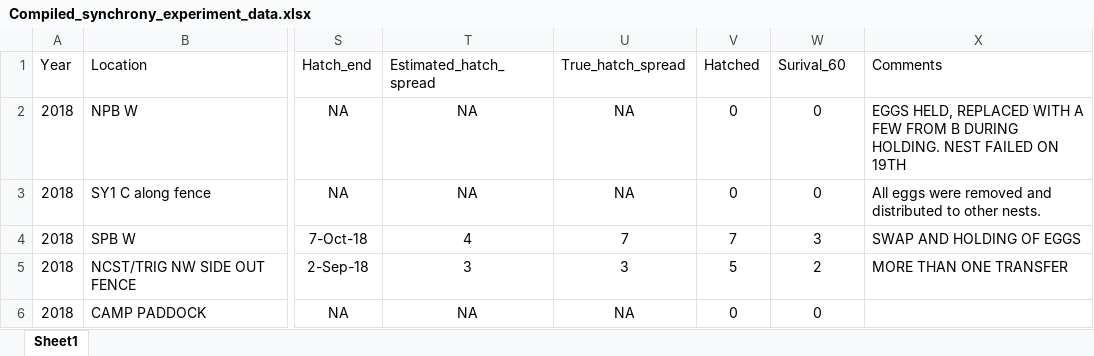
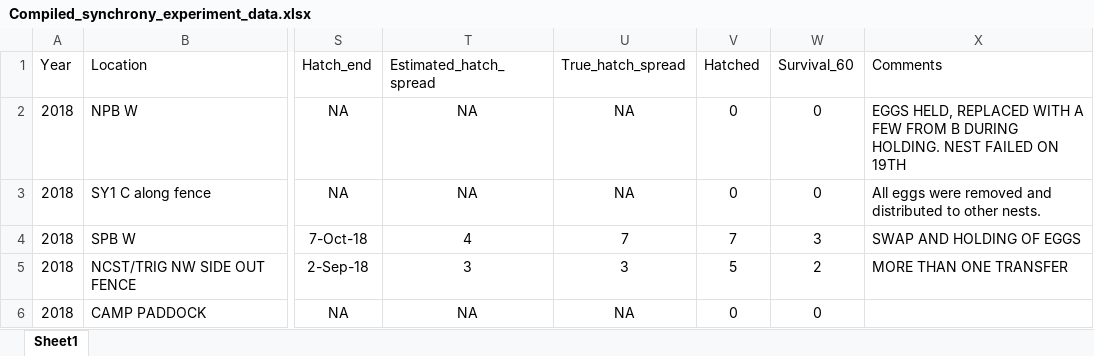
Before and after one commit to justinsbenjamin/Synchrony, an Excel workbook: Compiled_synchrony_experiment_data.xlsx, sheet Sheet1, drawn as a sheet; only a part is shown, gaps mark what is left out; values as stored, in another font and other column widths than the file's, no borders; the diff names each change by its address in the sheet, - before the commit and + after, or states it on an @@ line.

Commit message:
Fixed survival column name

```diff
--- a/Compiled_synchrony_experiment_data.xlsx (sheet Sheet1)
+++ b/Compiled_synchrony_experiment_data.xlsx (sheet Sheet1)
-W1: Surival_60
+W1: Survival_60
```
